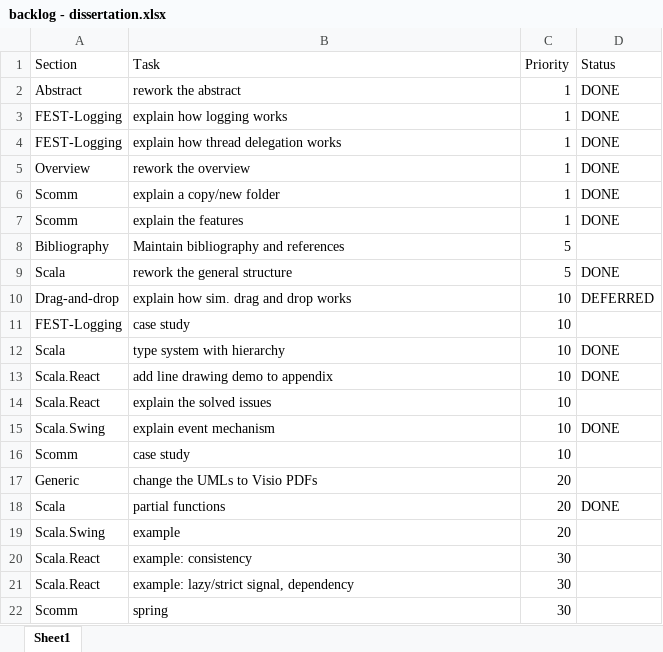
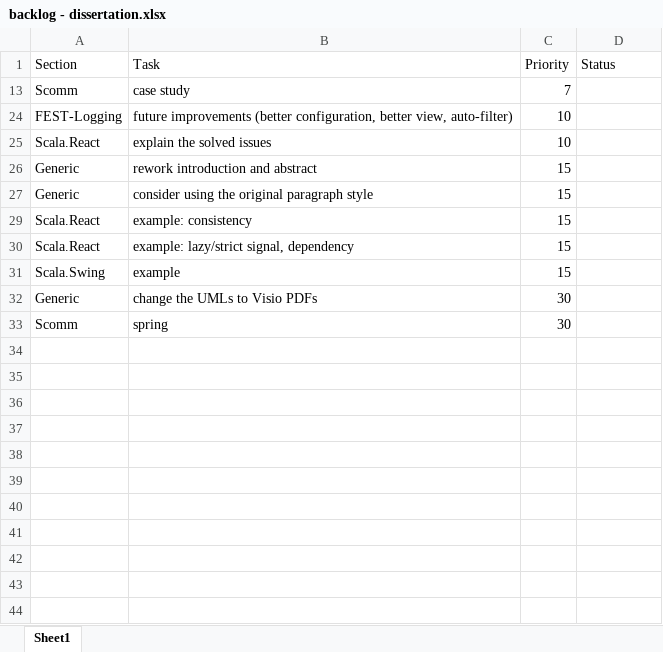
Before and after one commit to zsolt-donca/doc-dissertation, an Excel workbook: backlog - dissertation.xlsx, sheet Sheet1, drawn as a sheet; values as stored, in another font and other column widths than the file's, no borders; table styles not drawn; removed rows and columns are numbered as before the commit, all else as after; the diff names each change by its address in the sheet, - before the commit and + after, or states it on an @@ line.

```diff
--- a/backlog - dissertation.xlsx (sheet Sheet1)
+++ b/backlog - dissertation.xlsx (sheet Sheet1)
@@ row 2 hidden: Abstract | rework the abstract | 1 | DONE @@
@@ row 3 hidden: FEST-Logging | explain how logging works | 1 | DONE @@
@@ row 4 hidden: FEST-Logging | explain how thread delegation works | 1 | DONE @@
@@ row 5 hidden: Overview | rework the overview | 1 | DONE @@
@@ row 6 hidden: Scomm | explain a copy/new folder | 1 | DONE @@
@@ row 7 hidden: Scomm | explain the features | 1 | DONE @@
-row 8: Bibliography | Maintain bibliography and references | 5
@@ row 9 hidden: Scala | rework the general structure | 5 | DONE @@
@@ row 10 hidden: Drag-and-drop | explain how sim. drag and drop works | 10 | DEFERRED @@
-A13 (Section): FEST-Logging
+A13 (Section): Scomm
-C13 (Priority): 10
+C13 (Priority): 7
@@ row 12 hidden: Scala | type system with hierarchy | 10 | DONE @@
@@ row 13 hidden: Scala.React | add line drawing demo to appendix | 10 | DONE @@
+row 24: FEST-Logging | future improvements (better configuration, better view, auto-filter) | 10
@@ row 15 hidden: Scala.Swing | explain event mechanism | 10 | DONE @@
-row 16: Scomm | case study | 10
-row 17: Generic | change the UMLs to Visio PDFs | 20
@@ row 18 hidden: Scala | partial functions | 20 | DONE @@
-row 19: Scala.Swing | example | 20
+row 26: Generic | rework introduction and abstract | 15
+row 27: Generic | consider using the original paragraph style | 15
-C29:C30 (Priority): 30
+C29:C30 (Priority): 15
+row 31: Scala.Swing | example | 15
+row 32: Generic | change the UMLs to Visio PDFs | 30
```
Also changed, not shown: hidden cells, 9 other files.
